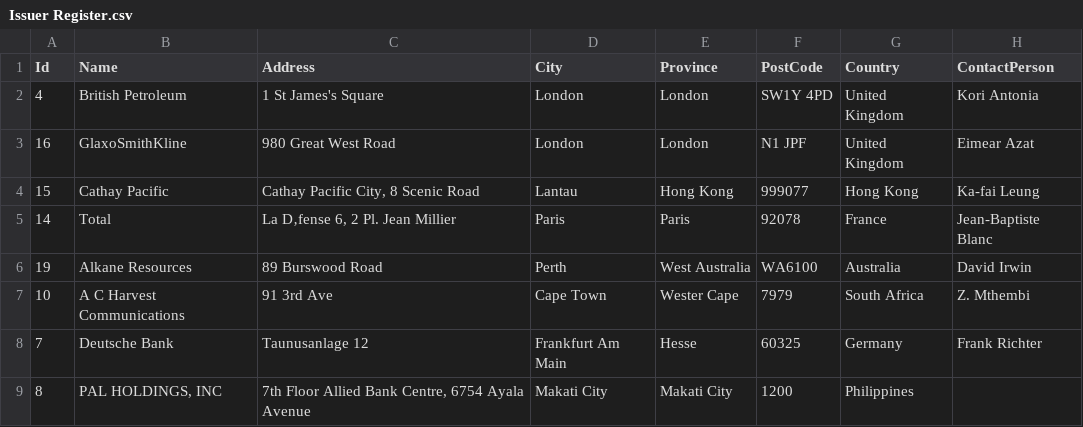
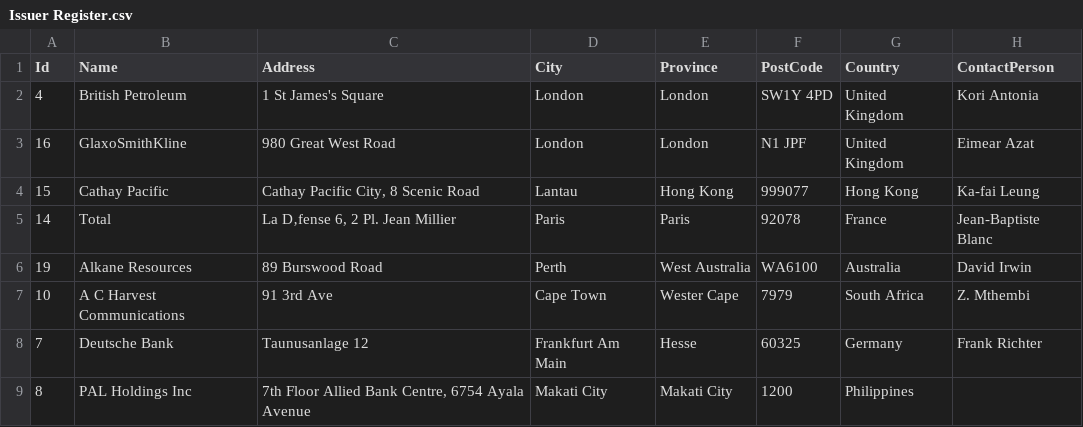
Before and after one commit to fundapps/TechDocs, a CSV file: Sample-ImportFiles/Issuer Register.csv, drawn as a sheet; only a part is shown; the diff names each change by its address in the sheet, - before the commit and + after, or states it on an @@ line.

Commit message:
Update Issuer Register.csv

```diff
--- a/Sample-ImportFiles/Issuer Register.csv
+++ b/Sample-ImportFiles/Issuer Register.csv
-B9 (Name): PAL HOLDINGS, INC
+B9 (Name): PAL Holdings Inc
```
